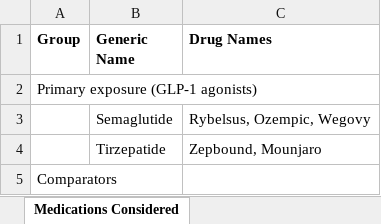
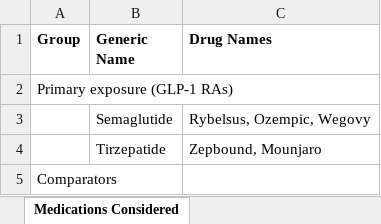
Before and after one commit to gwenaubrac/newer-glp1-dementia-repkit, an Excel workbook: manuscript/tables/e-table-3-medications.xlsx, sheet Medications Considered, drawn as a sheet; only a part is shown; values as stored, in another font and other column widths than the file's, no borders; table styles not drawn; the diff names each change by its address in the sheet, - before the commit and + after, or states it on an @@ line.

```diff
--- a/manuscript/tables/e-table-3-medications.xlsx (sheet Medications Considered)
+++ b/manuscript/tables/e-table-3-medications.xlsx (sheet Medications Considered)
-A2 (Group): Primary exposure (GLP-1 agonists)
+A2 (Group): Primary exposure (GLP-1 RAs)
```
Also changed, not shown: manuscript/tables/e-table-1-tte.xlsx, manuscript/tables/e-table-2-key-variables.xlsx, 2 other files.
